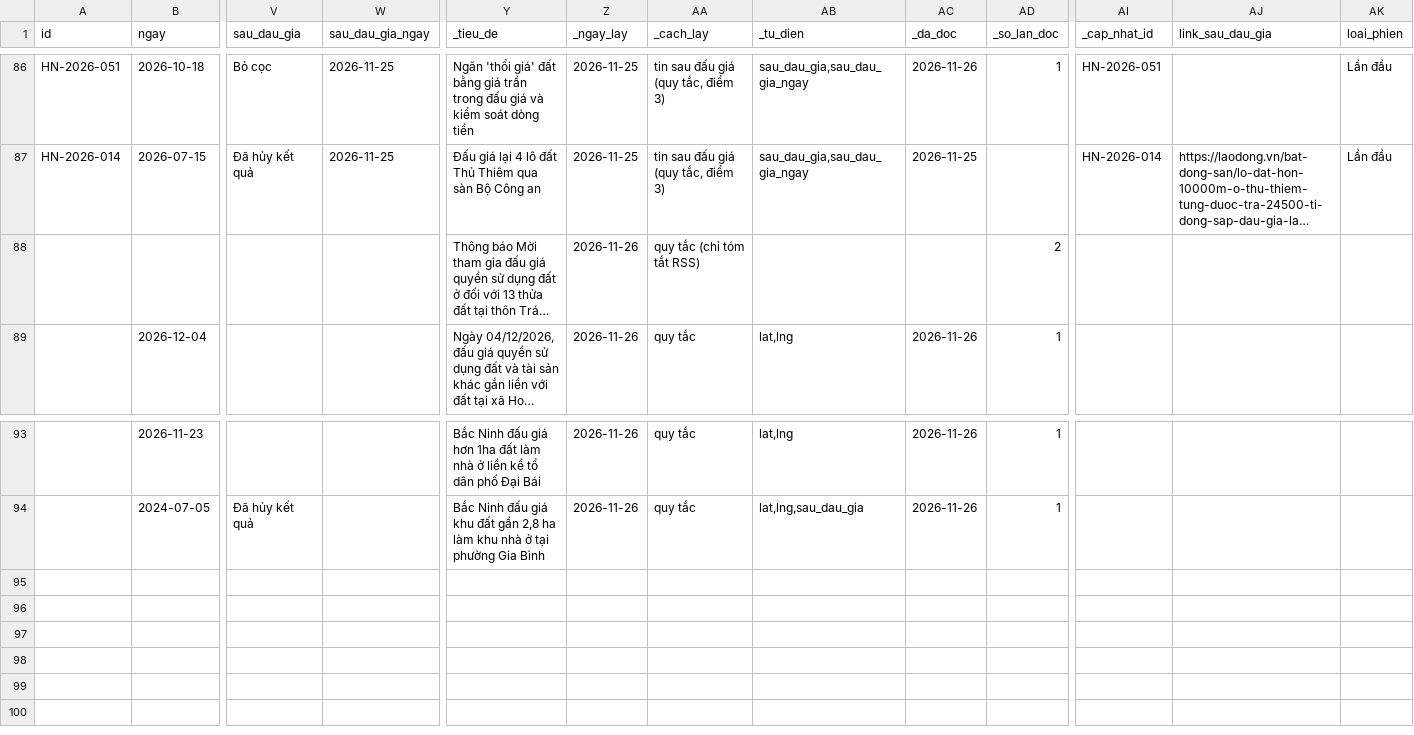
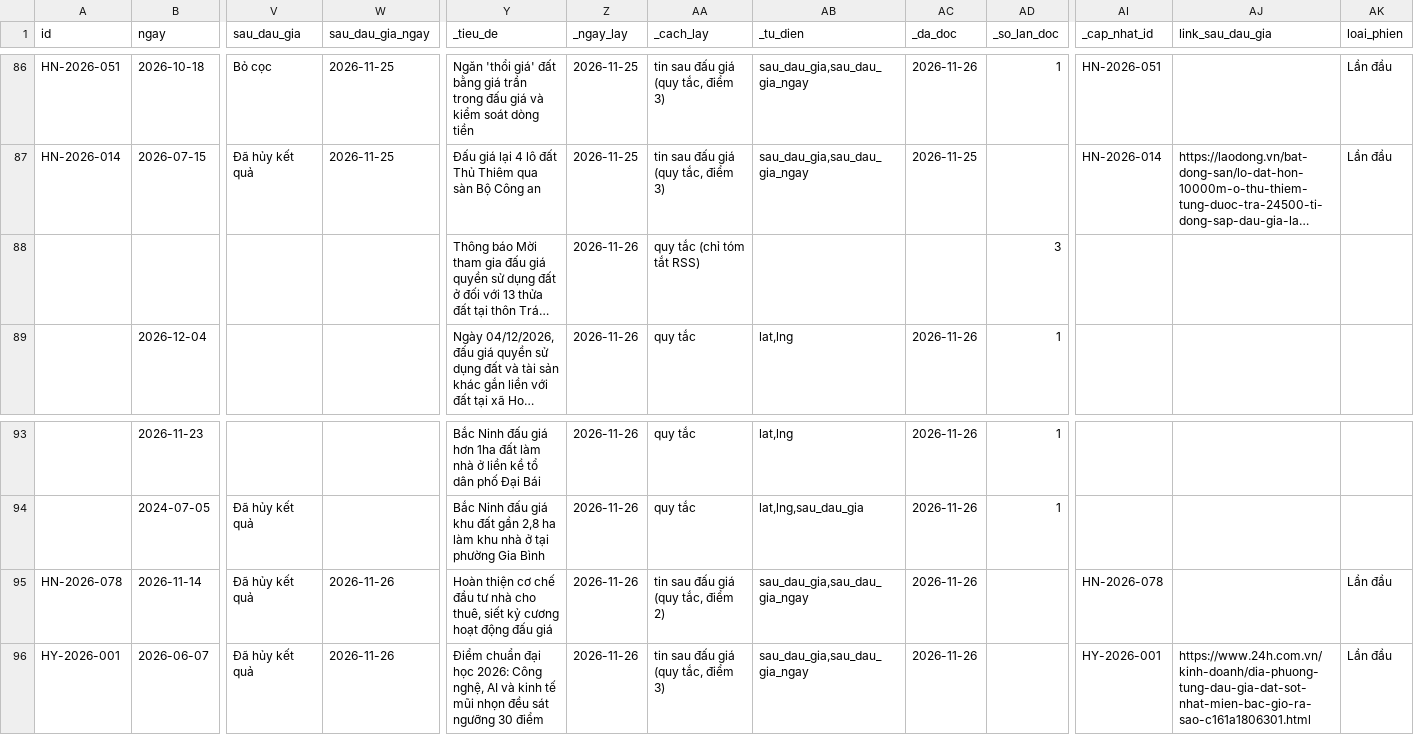
Before and after one commit to pnhimai98-creator/ban-do-dau-gia, a CSV file: cho-duyet.csv, drawn as a sheet; only a part is shown, gaps mark what is left out; long unchanged cells end in …; rows hold the shown columns only; the diff names each change by its address in the sheet, - before the commit and + after, or states it on an @@ line.

```diff
--- a/cho-duyet.csv
+++ b/cho-duyet.csv
-AD88 (_so_lan_doc): 2
+AD88 (_so_lan_doc): 3
+row 95: HN-2026-078 | 2026-11-14 | Đã hủy kết quả | 2026-11-26 | Hoàn thiện cơ chế đầu tư nhà cho thuê, siết kỷ cương hoạt động đấu giá | 2026-11-26 | tin sau đấu giá (quy tắc, điểm 2) | sau_dau_gia,sau_dau_gia_ngay | 2026-11-26 |  | HN-2026-078 |  | Lần đầu
+row 96: HY-2026-001 | 2026-06-07 | Đã hủy kết quả | 2026-11-26 | Điểm chuẩn đại học 2026: Công nghệ, AI và kinh tế mũi nhọn đều sát ngưỡng 30 điểm | 2026-11-26 | tin sau đấu giá (quy tắc, điểm 3) | sau_dau_gia,sau_dau_gia_ngay | 2026-11-26 |  | HY-2026-001 | https://www.24h.com.vn/kinh-doanh/dia-phuong-tung-dau-gia-dat-sot-nhat-mien-bac-gio-ra-sao-c161a1806301.html | Lần đầu
```
Also changed, not shown: data.csv, 2 other files.
